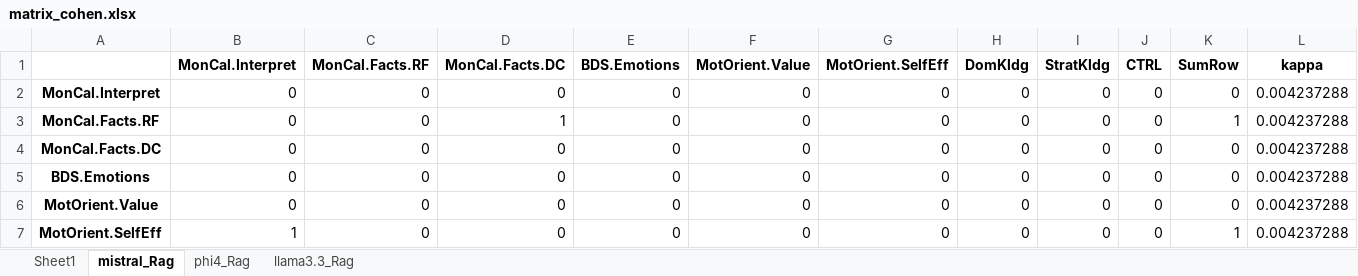
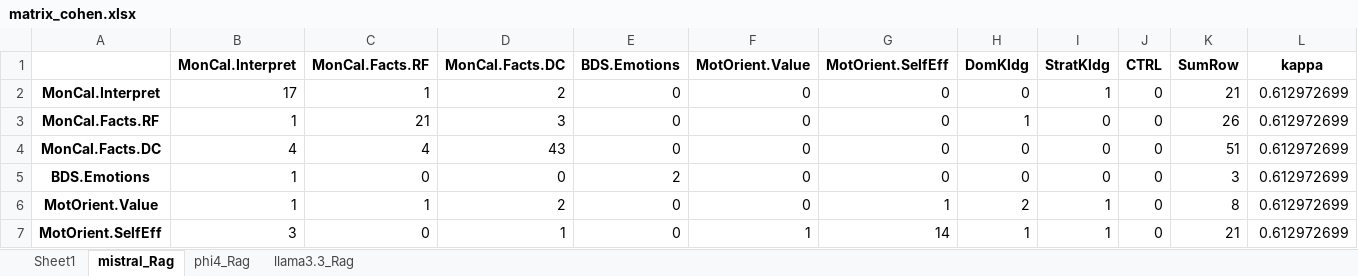
Before and after one commit to kmadou019/subjective-comment-clf, an Excel workbook: rag/excel/matrix_cohen.xlsx, sheet mistral_Rag, drawn as a sheet; only a part is shown; values as stored, in another font and other column widths than the file's, no borders; the diff covers the shown part only; the diff names each change by its address in the sheet, - before the commit and + after, or states it on an @@ line.

```diff
--- a/rag/excel/matrix_cohen.xlsx (sheet mistral_Rag)
+++ b/rag/excel/matrix_cohen.xlsx (sheet mistral_Rag)
-B2 (MonCal.Interpret): 0
+B2 (MonCal.Interpret): 17
-C2 (MonCal.Facts.RF): 0
+C2 (MonCal.Facts.RF): 1
-D2 (MonCal.Facts.DC): 0
+D2 (MonCal.Facts.DC): 2
-I2 (StratKldg): 0
+I2 (StratKldg): 1
-K2 (SumRow): 0
+K2 (SumRow): 21
-L2:L7 (kappa): 0.004237288
+L2:L7 (kappa): 0.612972699
-B3 (MonCal.Interpret): 0
+B3 (MonCal.Interpret): 1
-C3 (MonCal.Facts.RF): 0
+C3 (MonCal.Facts.RF): 21
-D3 (MonCal.Facts.DC): 1
+D3 (MonCal.Facts.DC): 3
-H3 (DomKldg): 0
+H3 (DomKldg): 1
-K3 (SumRow): 1
+K3 (SumRow): 26
-B4 (MonCal.Interpret): 0
+B4 (MonCal.Interpret): 4
-C4 (MonCal.Facts.RF): 0
+C4 (MonCal.Facts.RF): 4
-D4 (MonCal.Facts.DC): 0
+D4 (MonCal.Facts.DC): 43
-K4 (SumRow): 0
+K4 (SumRow): 51
-B5:B6 (MonCal.Interpret): 0
+B5:B6 (MonCal.Interpret): 1
-E5 (BDS.Emotions): 0
+E5 (BDS.Emotions): 2
-K5 (SumRow): 0
+K5 (SumRow): 3
-C6 (MonCal.Facts.RF): 0
+C6 (MonCal.Facts.RF): 1
-D6 (MonCal.Facts.DC): 0
+D6 (MonCal.Facts.DC): 2
-G6 (MotOrient.SelfEff): 0
+G6 (MotOrient.SelfEff): 1
-H6 (DomKldg): 0
+H6 (DomKldg): 2
-I6:I7 (StratKldg): 0
+I6:I7 (StratKldg): 1
-K6 (SumRow): 0
+K6 (SumRow): 8
-B7 (MonCal.Interpret): 1
+B7 (MonCal.Interpret): 3
-D7 (MonCal.Facts.DC): 0
+D7 (MonCal.Facts.DC): 1
-F7 (MotOrient.Value): 0
+F7 (MotOrient.Value): 1
-G7 (MotOrient.SelfEff): 0
+G7 (MotOrient.SelfEff): 14
-H7 (DomKldg): 0
+H7 (DomKldg): 1
-K7 (SumRow): 1
+K7 (SumRow): 21
```
Also changed, not shown: 33 edited cells elsewhere in this sheet, rag/excel/performance.xlsx, 1 other file.
